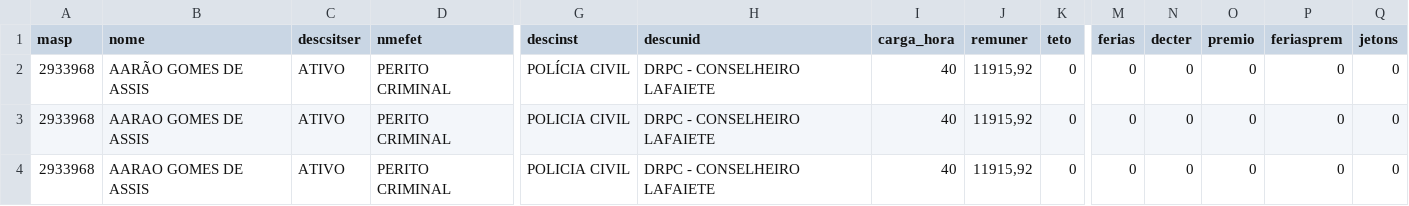
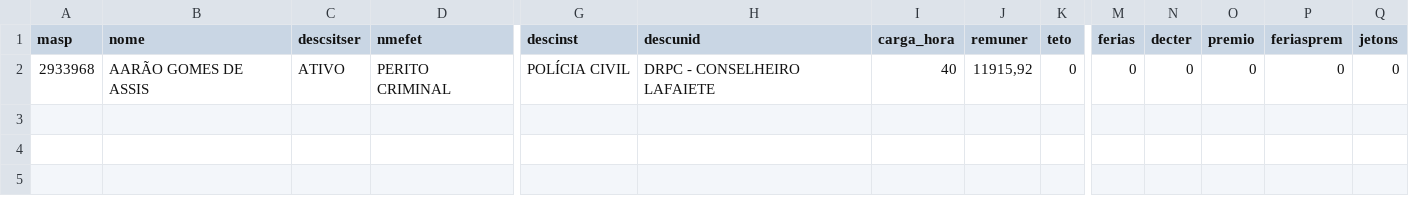
Before and after one commit to fjuniorr/remuneracao, a CSV file: data/servidores-2012-06.csv, drawn as a sheet; only a part is shown, gaps mark what is left out; rows hold the shown columns only; the diff names each change by its address in the sheet, - before the commit and + after, or states it on an @@ line.

```diff
--- a/data/servidores-2012-06.csv
+++ b/data/servidores-2012-06.csv
-row 3: 2933968 | AARAO GOMES DE ASSIS | ATIVO | PERITO CRIMINAL | POLICIA CIVIL | DRPC - CONSELHEIRO LAFAIETE | 40 | 11915,92 | 0 | 0 | 0 | 0 | 0 | 0
-row 4: 2933968 | AARAO GOMES DE ASSIS | ATIVO | PERITO CRIMINAL | POLICIA CIVIL | DRPC - CONSELHEIRO LAFAIETE | 40 | 11915,92 | 0 | 0 | 0 | 0 | 0 | 0
```
Also changed, not shown: data/servidores-2012-07.csv.
